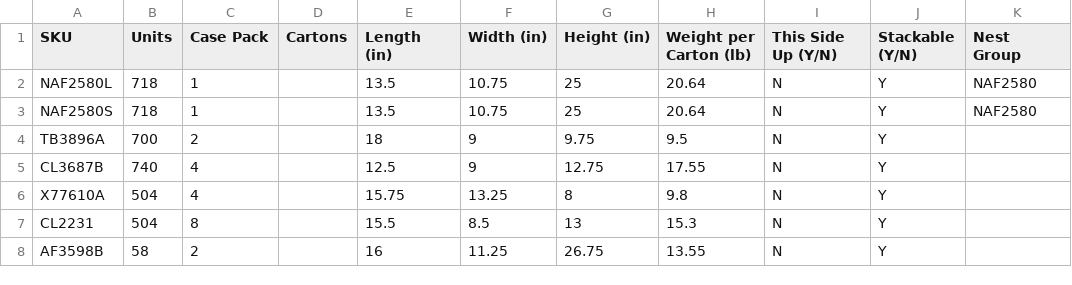
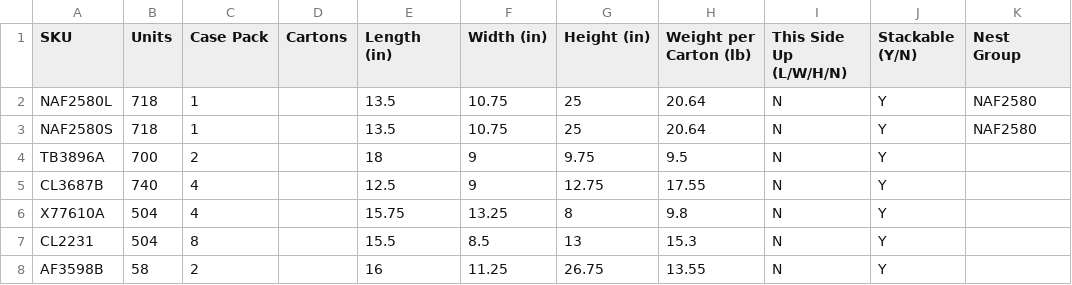
Before and after one commit to ShubhamMandotia/container-load-planner, a CSV file: examples/sample-cargo.csv, drawn as a sheet.

```diff
--- a/examples/sample-cargo.csv
+++ b/examples/sample-cargo.csv
@@ -1,2 +1,2 @@
-SKU,Units,Case Pack,Cartons,Length (in),Width (in),Height (in),Weight per Carton (lb),This Side Up (Y/N),Stackable (Y/N),Nest Group
+SKU,Units,Case Pack,Cartons,Length (in),Width (in),Height (in),Weight per Carton (lb),This Side Up (L/W/H/N),Stackable (Y/N),Nest Group
 NAF2580L,718,1,,13.5,10.75,25,20.64,N,Y,NAF2580
```
Also changed, not shown: 7 other files.
